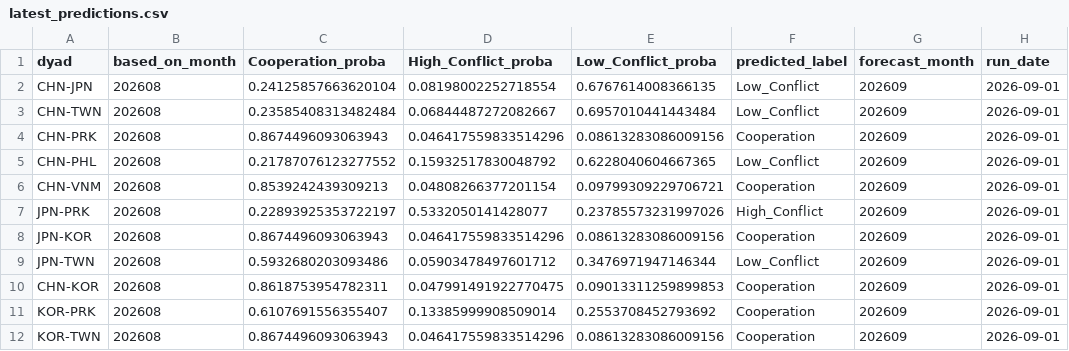
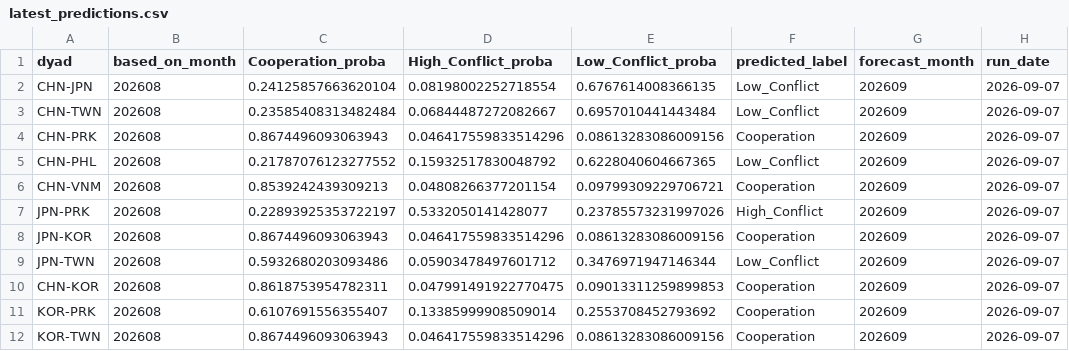
Before and after one commit to Stanley5487/East-Asia-Relations-Monitor, a CSV file: outputs/latest_predictions.csv, drawn as a sheet.

```diff
--- a/outputs/latest_predictions.csv
+++ b/outputs/latest_predictions.csv
@@ -1,12 +1,12 @@
 dyad,based_on_month,Cooperation_proba,High_Conflict_proba,Low_Conflict_proba,predicted_label,forecast_month,run_date
-CHN-JPN,202608,0.24125857663620104,0.08198002252718554,0.6767614008366135,Low_Conflict,202609,2026-09-01
-CHN-TWN,202608,0.23585408313482484,0.06844487272082667,0.6957010441443484,Low_Conflict,202609,2026-09-01
-CHN-PRK,202608,0.8674496093063943,0.046417559833514296,0.08613283086009156,Cooperation,202609,2026-09-01
-CHN-PHL,202608,0.21787076123277552,0.15932517830048792,0.6228040604667365,Low_Conflict,202609,2026-09-01
-CHN-VNM,202608,0.8539242439309213,0.04808266377201154,0.09799309229706721,Cooperation,202609,2026-09-01
-JPN-PRK,202608,0.22893925353722197,0.5332050141428077,0.23785573231997026,High_Conflict,202609,2026-09-01
-JPN-KOR,202608,0.8674496093063943,0.046417559833514296,0.08613283086009156,Cooperation,202609,2026-09-01
-JPN-TWN,202608,0.5932680203093486,0.05903478497601712,0.3476971947146344,Low_Conflict,202609,2026-09-01
-CHN-KOR,202608,0.8618753954782311,0.047991491922770475,0.09013311259899853,Cooperation,202609,2026-09-01
-KOR-PRK,202608,0.6107691556355407,0.13385999908509014,0.2553708452793692,Cooperation,202609,2026-09-01
-KOR-TWN,202608,0.8674496093063943,0.046417559833514296,0.08613283086009156,Cooperation,202609,2026-09-01
+CHN-JPN,202608,0.24125857663620104,0.08198002252718554,0.6767614008366135,Low_Conflict,202609,2026-09-07
+CHN-TWN,202608,0.23585408313482484,0.06844487272082667,0.6957010441443484,Low_Conflict,202609,2026-09-07
+CHN-PRK,202608,0.8674496093063943,0.046417559833514296,0.08613283086009156,Cooperation,202609,2026-09-07
+CHN-PHL,202608,0.21787076123277552,0.15932517830048792,0.6228040604667365,Low_Conflict,202609,2026-09-07
+CHN-VNM,202608,0.8539242439309213,0.04808266377201154,0.09799309229706721,Cooperation,202609,2026-09-07
+JPN-PRK,202608,0.22893925353722197,0.5332050141428077,0.23785573231997026,High_Conflict,202609,2026-09-07
+JPN-KOR,202608,0.8674496093063943,0.046417559833514296,0.08613283086009156,Cooperation,202609,2026-09-07
+JPN-TWN,202608,0.5932680203093486,0.05903478497601712,0.3476971947146344,Low_Conflict,202609,2026-09-07
+CHN-KOR,202608,0.8618753954782311,0.047991491922770475,0.09013311259899853,Cooperation,202609,2026-09-07
+KOR-PRK,202608,0.6107691556355407,0.13385999908509014,0.2553708452793692,Cooperation,202609,2026-09-07
+KOR-TWN,202608,0.8674496093063943,0.046417559833514296,0.08613283086009156,Cooperation,202609,2026-09-07
```
Also changed, not shown: outputs/historical_features.csv, outputs/prediction_history.csv, 1 other file.
